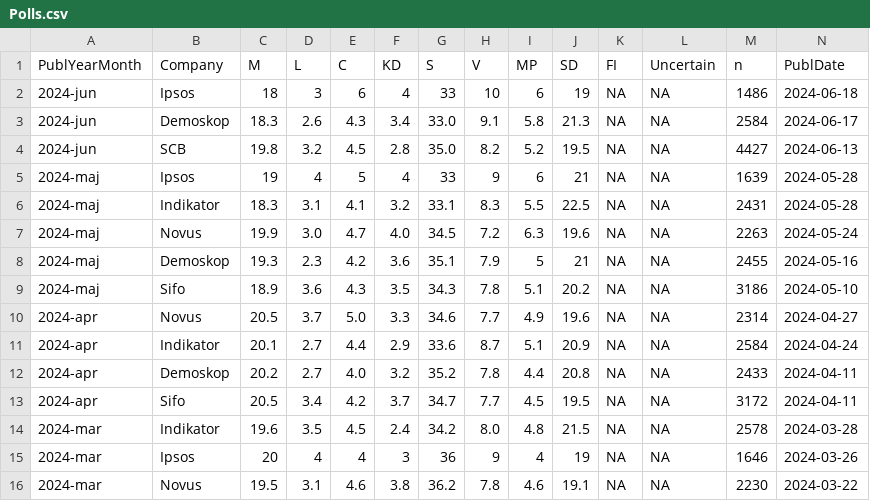
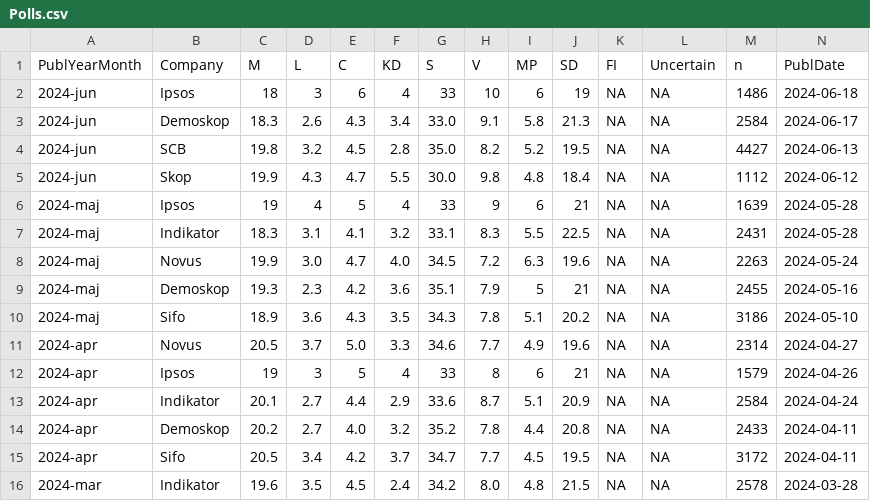
Before and after one commit to MansMeg/SwedishPolls, a CSV file: Data/Polls.csv, drawn as a sheet; only a part is shown; the shorter side is filled out with more unchanged rows; rows hold the shown columns only; the diff names each change by its address in the sheet, - before the commit and + after, or states it on an @@ line.

Commit message:
2024-jun Skop & 2024-apr Ipsos

```diff
--- a/Data/Polls.csv
+++ b/Data/Polls.csv
+row 5: 2024-jun | Skop | 19.9 | 4.3 | 4.7 | 5.5 | 30.0 | 9.8 | 4.8 | 18.4 | NA | NA | 1112 | 2024-06-12
+row 12: 2024-apr | Ipsos | 19 | 3 | 5 | 4 | 33 | 8 | 6 | 21 | NA | NA | 1579 | 2024-04-26
```
